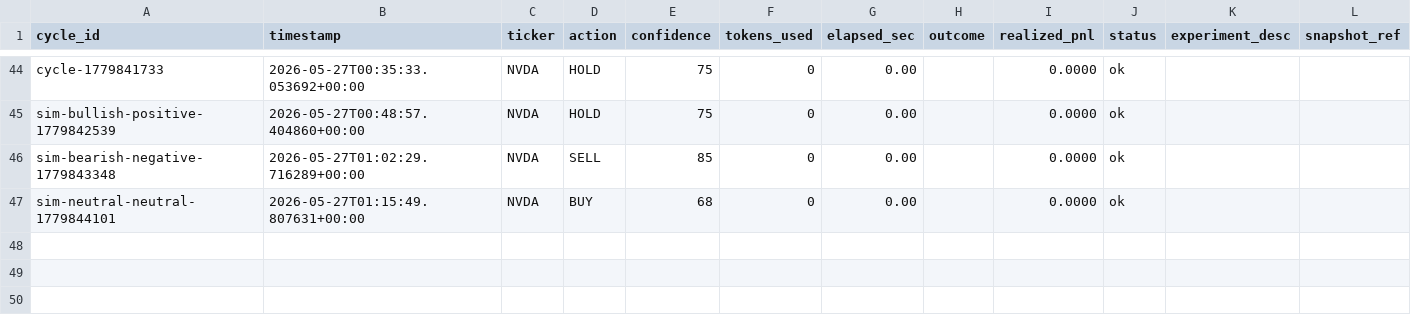
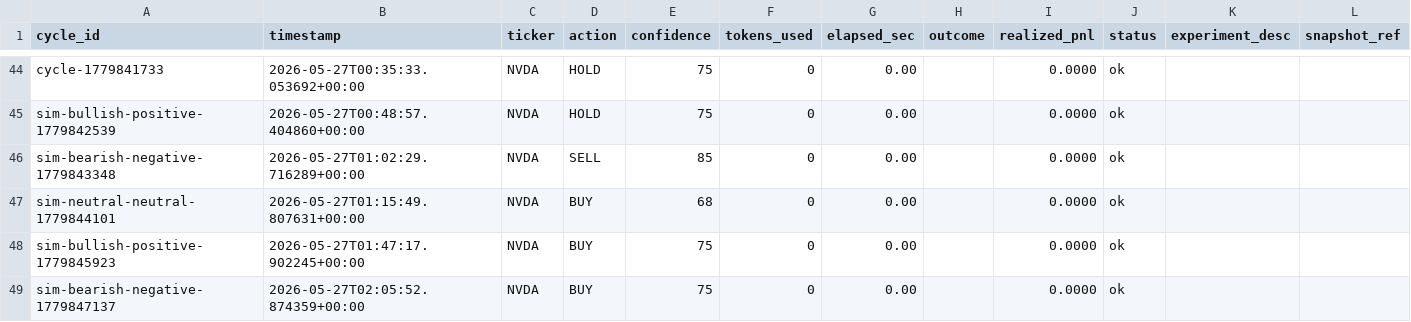
Before and after one commit to LazyCat420/trading-backend, a TSV file: memory/cycle_tracking/cycle_results.tsv, drawn as a sheet; only a part is shown, gaps mark what is left out; the diff names each change by its address in the sheet, - before the commit and + after, or states it on an @@ line.

```diff
--- a/memory/cycle_tracking/cycle_results.tsv
+++ b/memory/cycle_tracking/cycle_results.tsv
+row 48: sim-bullish-positive-1779845923 | 2026-05-27T01:47:17.902245+00:00 | NVDA | BUY | 75 | 0 | 0.00 |  | 0.0000 | ok
+row 49: sim-bearish-negative-1779847137 | 2026-05-27T02:05:52.874359+00:00 | NVDA | BUY | 75 | 0 | 0.00 |  | 0.0000 | ok
```
Also changed, not shown: 12 other files.
